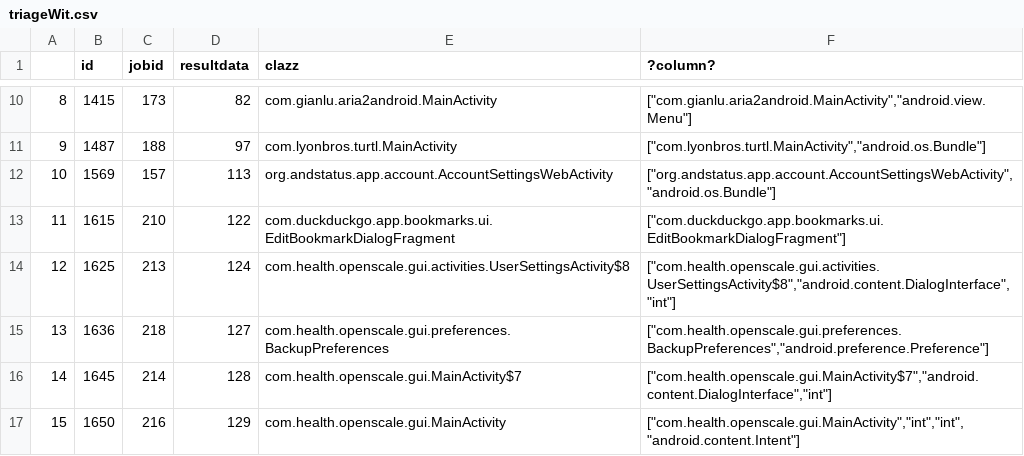
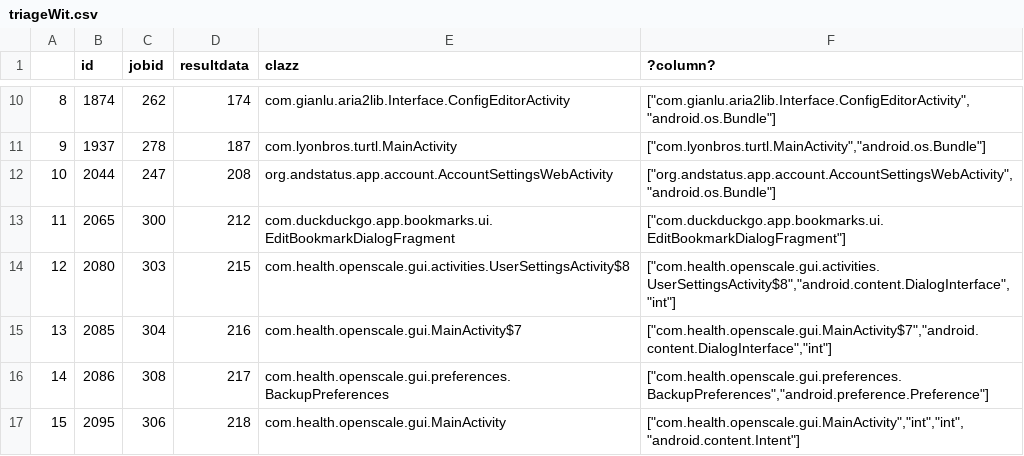
Before and after one commit to cuplv/Historia, a CSV file: notebooks/5fdroid5dev_sampderef/triageWit.csv, drawn as a sheet; only a part is shown, gaps mark what is left out; the diff covers the shown part only.

```diff
--- a/notebooks/5fdroid5dev_sampderef/triageWit.csv
+++ b/notebooks/5fdroid5dev_sampderef/triageWit.csv
@@ -10,8 +10,8 @@
-8,1415,173,82,com.gianlu.aria2android.MainActivity,"[""com.gianlu.aria2android.MainActivity"",""android.view.Menu""]"
-9,1487,188,97,com.lyonbros.turtl.MainActivity,"[""com.lyonbros.turtl.MainActivity"",""android.os.Bundle""]"
-10,1569,157,113,org.andstatus.app.account.AccountSettingsWebActivity,"[""org.andstatus.app.account.AccountSettingsWebActivity"",""android.os.Bundle""]"
-11,1615,210,122,com.duckduckgo.app.bookmarks.ui.EditBookmarkDialogFragment,"[""com.duckduckgo.app.bookmarks.ui.EditBookmarkDialogFragment""]"
-12,1625,213,124,com.health.openscale.gui.activities.UserSettingsActivity$8,"[""com.health.openscale.gui.activities.UserSettingsActivity$8"",""android.content.DialogInterface"",""int""]"
-13,1636,218,127,com.health.openscale.gui.preferences.BackupPreferences,"[""com.health.openscale.gui.preferences.BackupPreferences"",""android.preference.Preference""]"
-14,1645,214,128,com.health.openscale.gui.MainActivity$7,"[""com.health.openscale.gui.MainActivity$7"",""android.content.DialogInterface"",""int""]"
-15,1650,216,129,com.health.openscale.gui.MainActivity,"[""com.health.openscale.gui.MainActivity"",""int"",""int"",""android.content.Intent""]"
+8,1874,262,174,com.gianlu.aria2lib.Interface.ConfigEditorActivity,"[""com.gianlu.aria2lib.Interface.ConfigEditorActivity"",""android.os.Bundle""]"
+9,1937,278,187,com.lyonbros.turtl.MainActivity,"[""com.lyonbros.turtl.MainActivity"",""android.os.Bundle""]"
+10,2044,247,208,org.andstatus.app.account.AccountSettingsWebActivity,"[""org.andstatus.app.account.AccountSettingsWebActivity"",""android.os.Bundle""]"
+11,2065,300,212,com.duckduckgo.app.bookmarks.ui.EditBookmarkDialogFragment,"[""com.duckduckgo.app.bookmarks.ui.EditBookmarkDialogFragment""]"
+12,2080,303,215,com.health.openscale.gui.activities.UserSettingsActivity$8,"[""com.health.openscale.gui.activities.UserSettingsActivity$8"",""android.content.DialogInterface"",""int""]"
+13,2085,304,216,com.health.openscale.gui.MainActivity$7,"[""com.health.openscale.gui.MainActivity$7"",""android.content.DialogInterface"",""int""]"
+14,2086,308,217,com.health.openscale.gui.preferences.BackupPreferences,"[""com.health.openscale.gui.preferences.BackupPreferences"",""android.preference.Preference""]"
+15,2095,306,218,com.health.openscale.gui.MainActivity,"[""com.health.openscale.gui.MainActivity"",""int"",""int"",""android.content.Intent""]"
```
Also changed, not shown: 36 edited cells elsewhere in this file, notebooks/5fdroid5dev_sampderef/triageWitMultiTimeout.csv, 10 other files.
